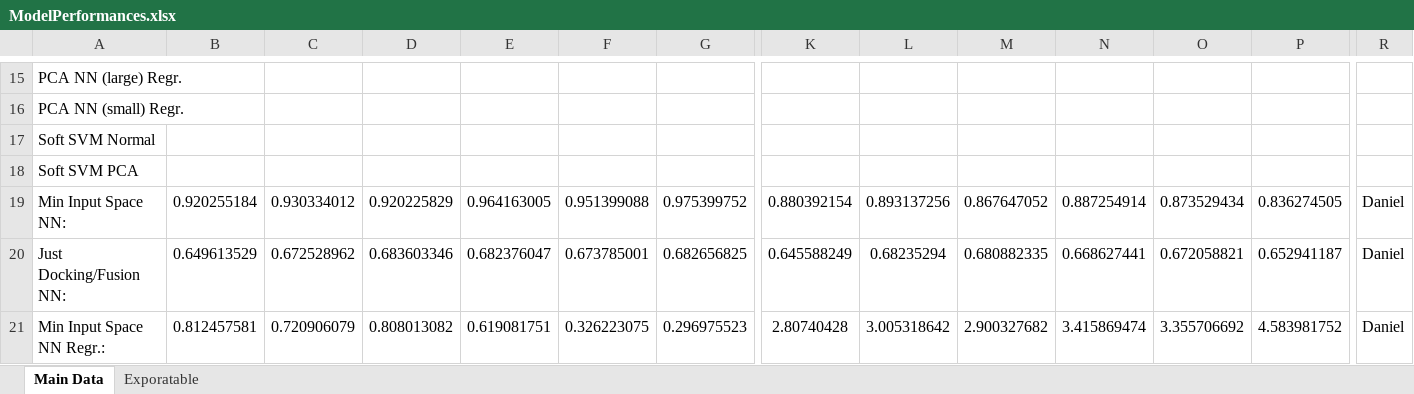
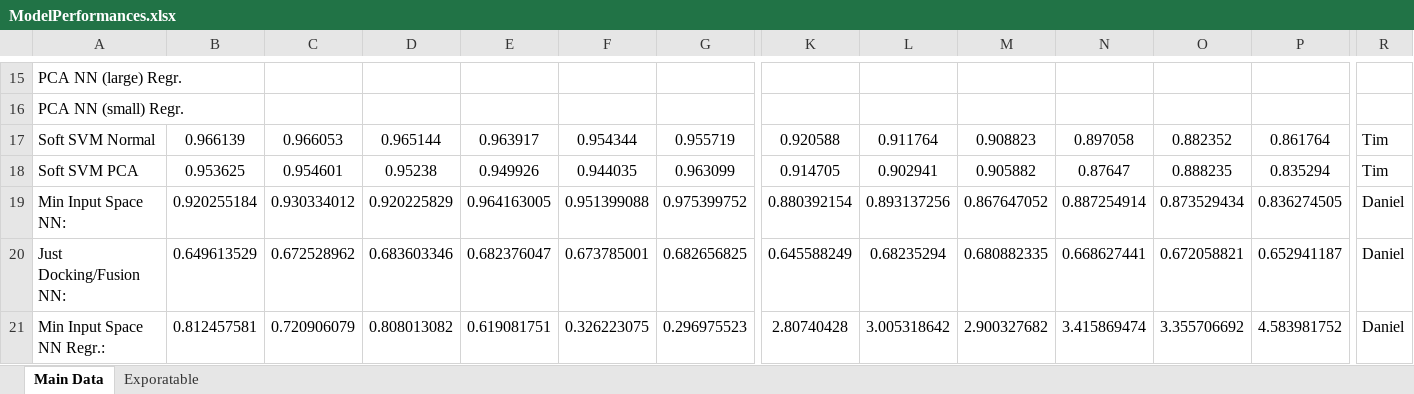
Before and after one commit to timothylindsey/Biola-Lawrence-Livermore-Project, an Excel workbook: Data/ModelPerformances.xlsx, sheet Main Data, drawn as a sheet; only a part is shown, gaps mark what is left out; values as stored, in another font and other column widths than the file's, no borders; the diff names each change by its address in the sheet, - before the commit and + after, or states it on an @@ line.

Commit message:
soft margin with and w/o pca

```diff
--- a/Data/ModelPerformances.xlsx (sheet Main Data)
+++ b/Data/ModelPerformances.xlsx (sheet Main Data)
-B17: (empty)
+B17: 0.966139
-C17: (empty)
+C17: 0.966053
-D17: (empty)
+D17: 0.965144
-E17: (empty)
+E17: 0.963917
-F17: (empty)
+F17: 0.954344
-G17: (empty)
+G17: 0.955719
-K17: (empty)
+K17: 0.920588
-L17: (empty)
+L17: 0.911764
-M17: (empty)
+M17: 0.908823
-N17: (empty)
+N17: 0.897058
-O17: (empty)
+O17: 0.882352
-P17: (empty)
+P17: 0.861764
-R17:R18: (empty)
+R17:R18: Tim
-B18: (empty)
+B18: 0.953625
-C18: (empty)
+C18: 0.954601
-D18: (empty)
+D18: 0.95238
-E18: (empty)
+E18: 0.949926
-F18: (empty)
+F18: 0.944035
-G18: (empty)
+G18: 0.963099
-K18: (empty)
+K18: 0.914705
-L18: (empty)
+L18: 0.902941
-M18: (empty)
+M18: 0.905882
-N18: (empty)
+N18: 0.87647
-O18: (empty)
+O18: 0.888235
-P18: (empty)
+P18: 0.835294
```
